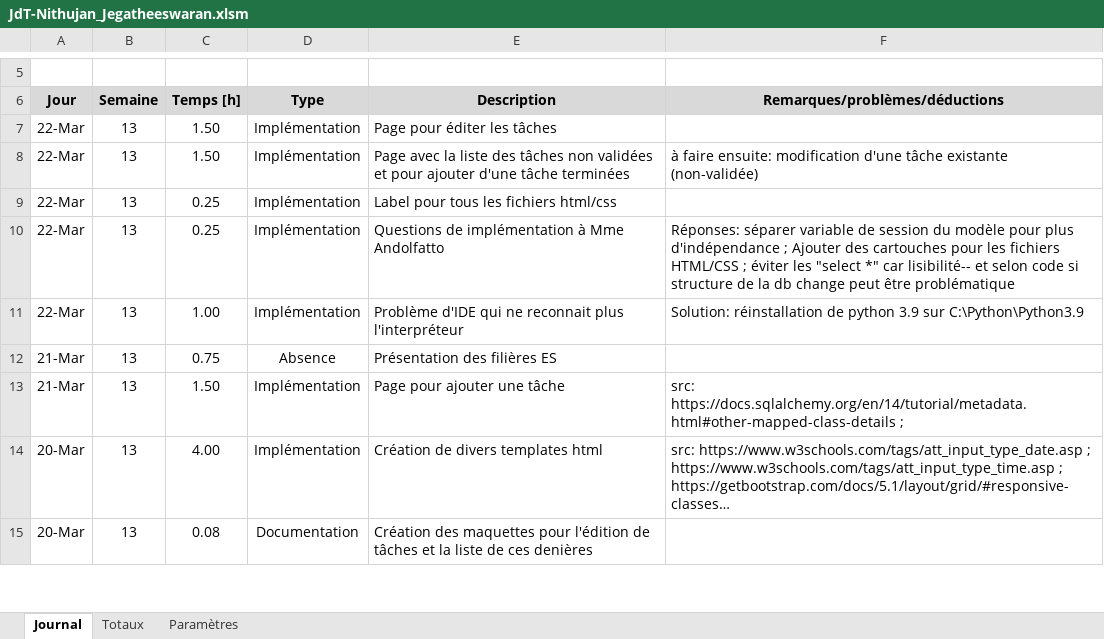
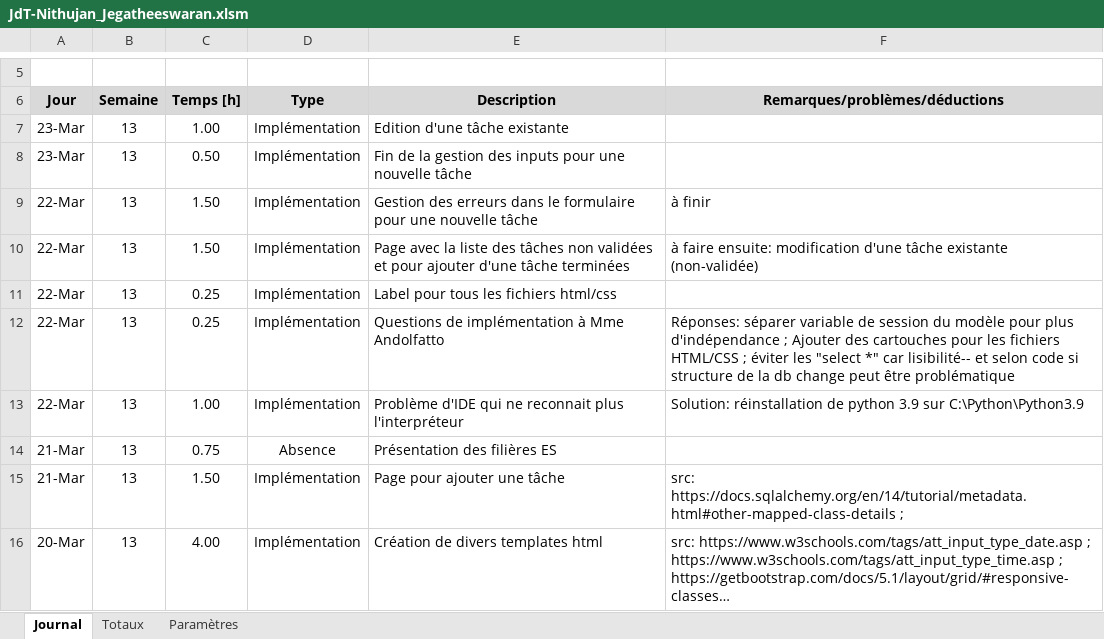
Before and after one commit to J-Nithujan/employee_mgmt_app, an Excel workbook: documentation/JdT-Nithujan_Jegatheeswaran.xlsm, sheet Journal, drawn as a sheet; only a part is shown, gaps mark what is left out; the shorter side is filled out with more unchanged rows; long unchanged cells end in …; values as stored, in another font and other column widths than the file's, no borders; charts and pictures not drawn; addresses are those after the commit; the diff names each change by its address in the sheet, - before the commit and + after, or states it on an @@ line.

```diff
--- a/documentation/JdT-Nithujan_Jegatheeswaran.xlsm (sheet Journal)
+++ b/documentation/JdT-Nithujan_Jegatheeswaran.xlsm (sheet Journal)
+row 7: 23-Mar | 13 | 1.00 | Implémentation | Edition d'une tâche existante
+row 8: 23-Mar | 13 | 0.50 | Implémentation | Fin de la gestion des inputs pour une nouvelle tâche
-E9 (Description): Page pour éditer les tâches
+E9 (Description): Gestion des erreurs dans le formulaire pour une nouvelle tâche
-F9 (Remarques/problèmes/déductions): (empty)
+F9 (Remarques/problèmes/déductions): à finir
```
Also changed, not shown: formulas that keep their value, 5 other files.
